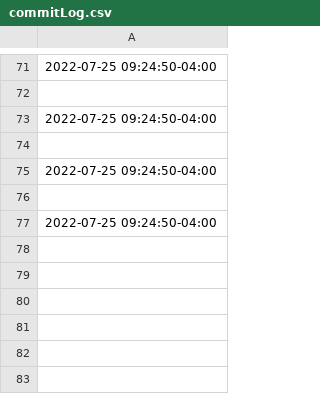
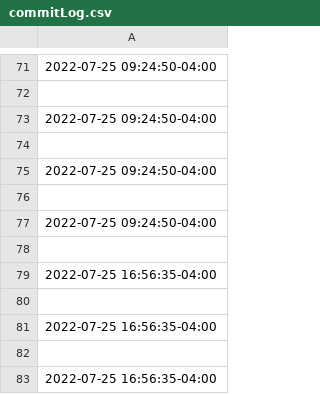
Before and after one commit to JHeflinger/RM-Inventory, a CSV file: RMI/commitLog.csv, drawn as a sheet; only a part is shown, gaps mark what is left out; the diff names each change by its address in the sheet, - before the commit and + after, or states it on an @@ line.

```diff
--- a/RMI/commitLog.csv
+++ b/RMI/commitLog.csv
+row 78: (empty)
+row 79: 2022-07-25 16:56:35-04:00
+row 80: (empty)
+row 81: 2022-07-25 16:56:35-04:00
+row 82: (empty)
+row 83: 2022-07-25 16:56:35-04:00
```
Also changed, not shown: 4 other files.
